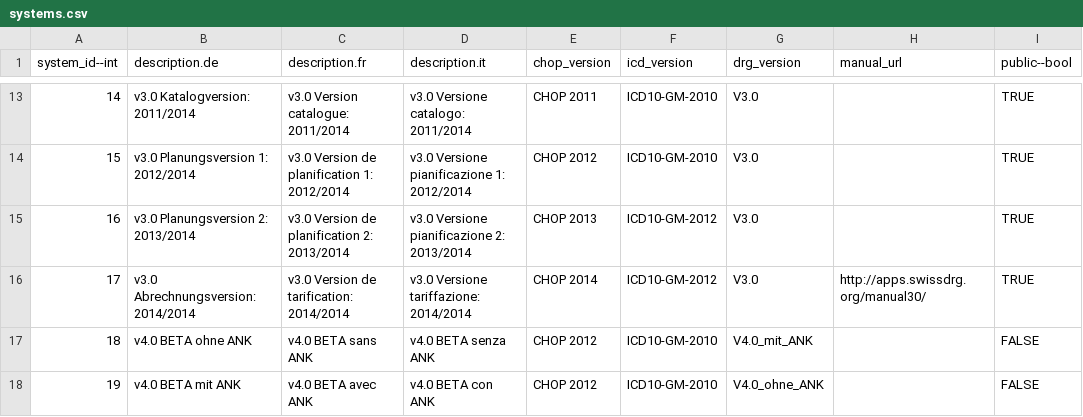
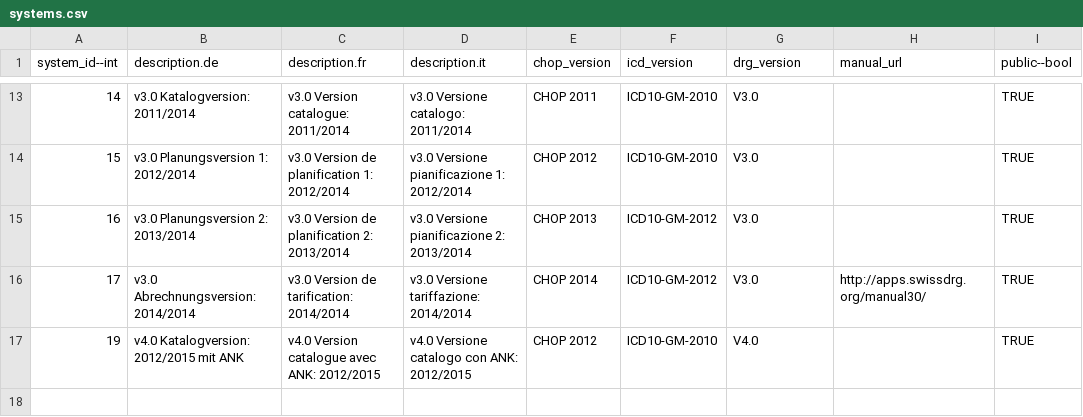
Before and after one commit to swissdrg/webgrouper, a CSV file: db/systems.csv, drawn as a sheet; only a part is shown, gaps mark what is left out.

Commit message:
System v4.0: removed without ANK, changed naming and made public

```diff
--- a/db/systems.csv
+++ b/db/systems.csv
@@ -16,3 +16,2 @@ system_id--int;description.de;description.fr;description.it;chop_version;icd_ver
 17;v3.0 Abrechnungsversion: 2014/2014;v3.0 Version de tarification: 2014/2014;v3.0 Versione tariffazione: 2014/2014;CHOP 2014;ICD10-GM-2012;V3.0;http://apps.swissdrg.org/manual30/;TRUE
-18;v4.0 BETA ohne ANK;v4.0 BETA sans ANK;v4.0 BETA senza ANK;CHOP 2012;ICD10-GM-2010;V4.0_mit_ANK;;FALSE
-19;v4.0 BETA mit ANK;v4.0 BETA avec ANK;v4.0 BETA con ANK;CHOP 2012;ICD10-GM-2010;V4.0_ohne_ANK;;FALSE
+19;v4.0 Katalogversion: 2012/2015 mit ANK;v4.0 Version catalogue avec ANK: 2012/2015;v4.0 Versione catalogo con ANK: 2012/2015;CHOP 2012;ICD10-GM-2010;V4.0;;TRUE
```
